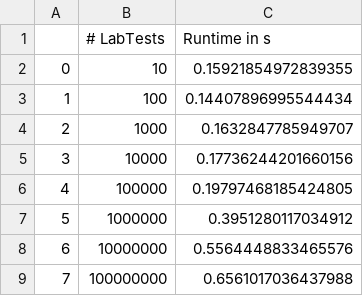
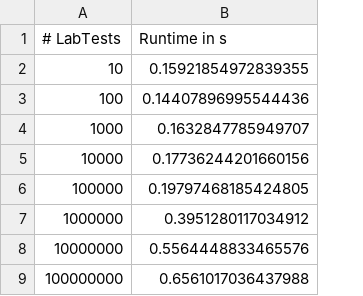
Before and after one commit to hpi-dhc/fiber-benchmarks, a CSV file: results/exploration/hana.csv, drawn as a sheet; removed rows and columns are numbered as before the commit, all else as after; the diff names each change by its address in the sheet, - before the commit and + after, or states it on an @@ line.

Commit message:
hana -> imdb ;)

```diff
--- a/results/exploration/hana.csv
+++ b/results/exploration/hana.csv
-column A, rows 2-9: 0 | 1 | 2 | 3 | 4 | 5 | 6 | 7
-B3 (Runtime in s): 0.14407896995544434
+B3 (Runtime in s): 0.14407896995544436
```
Also changed, not shown: results/exploration/mysql.csv, results/unsupervised/all_timers.csv, 14 other files.
